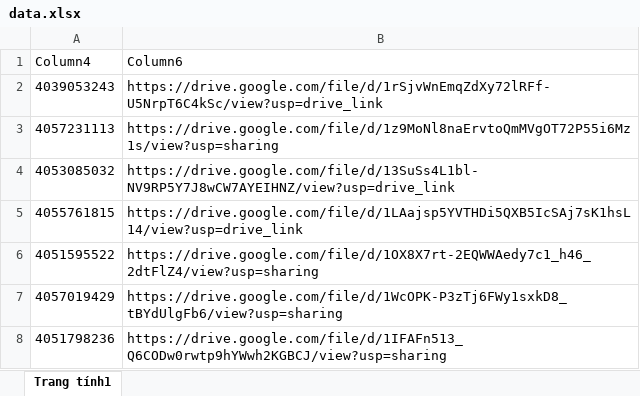
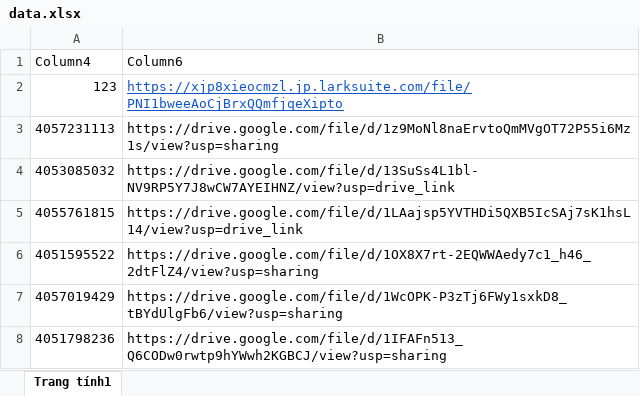
Before and after one commit to tranquangduc2k1-lgtm/NTH, an Excel workbook: data.xlsx, sheet Trang tính1, drawn as a sheet; only a part is shown; values as stored, in another font and other column widths than the file's, no borders; table styles not drawn; removed rows and columns are numbered as before the commit, all else as after; the diff names each change by its address in the sheet, - before the commit and + after, or states it on an @@ line.

```diff
--- a/data.xlsx (sheet Trang tính1)
+++ b/data.xlsx (sheet Trang tính1)
-row 2: 4039053243 | https://drive.google.com/file/d/1rSjvWnEmqZdXy72lRFf-U5NrpT6C4kSc/view?usp=drive_link
+row 2: 123 | https://xjp8xieocmzl.jp.larksuite.com/file/PNI1bweeAoCjBrxQQmfjqeXipto
```
Also changed, not shown: 1 other file.
